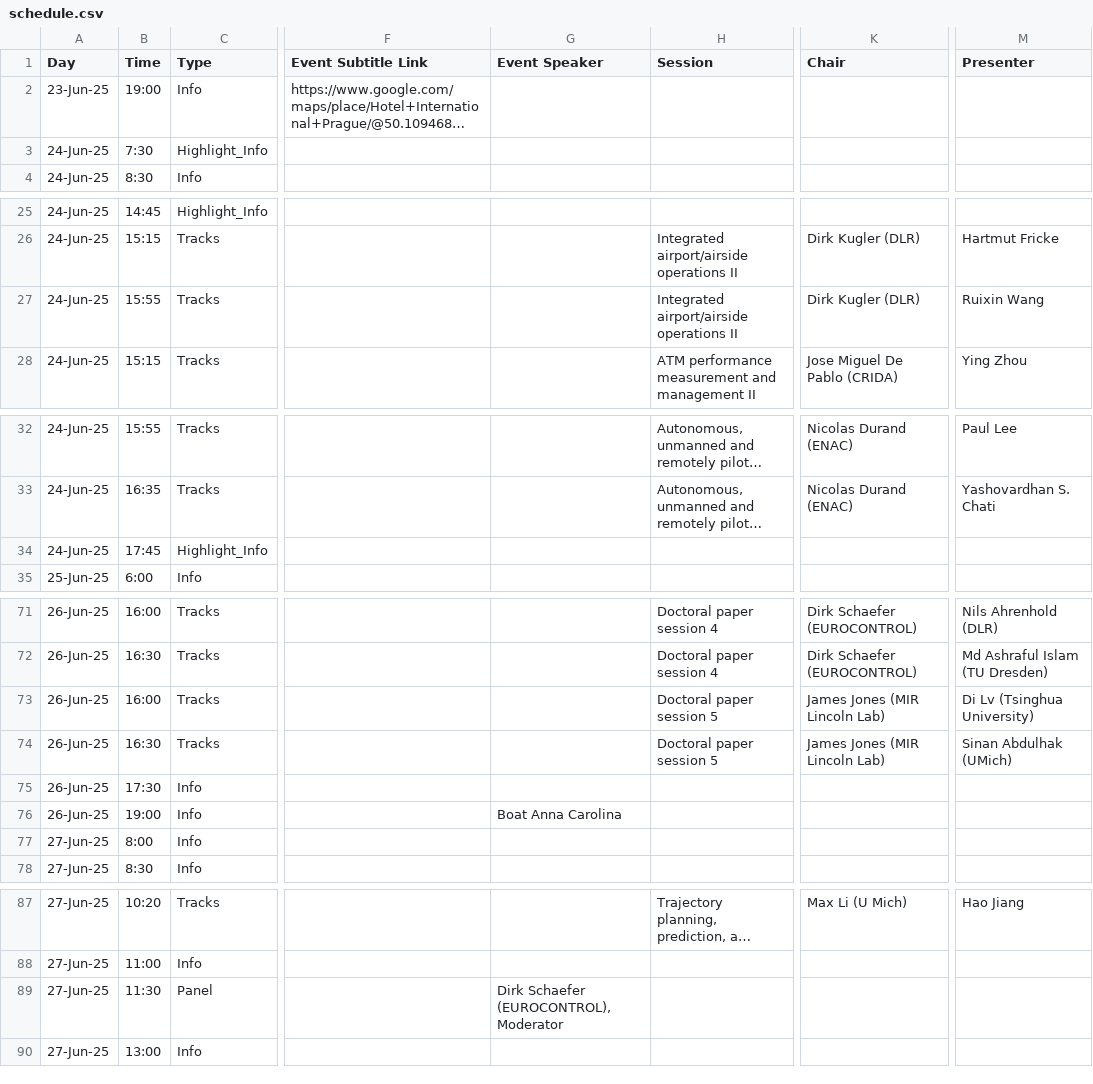
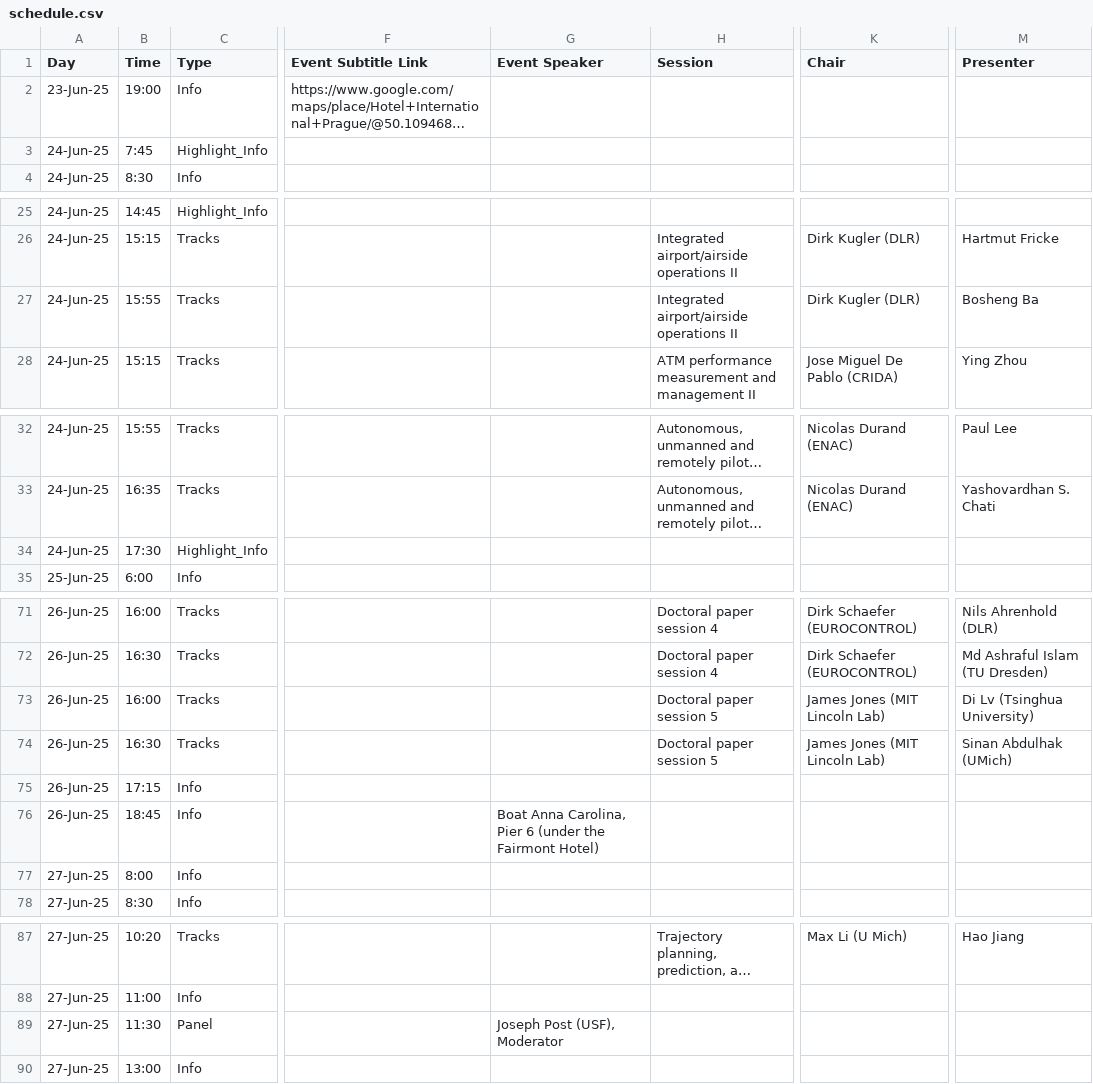
Before and after one commit to atmseminar-org/lektor-atmseminar-org, a CSV file: content/upcoming-symposium/schedule/schedule.csv, drawn as a sheet; only a part is shown, gaps mark what is left out; long unchanged cells end in …; the diff names each change by its address in the sheet, - before the commit and + after, or states it on an @@ line.

Commit message:
Updated schedule

```diff
--- a/content/upcoming-symposium/schedule/schedule.csv
+++ b/content/upcoming-symposium/schedule/schedule.csv
-B3 (Time): 7:30
+B3 (Time): 7:45
-M27 (Presenter): Ruixin Wang
+M27 (Presenter): Bosheng Ba
-B34 (Time): 17:45
+B34 (Time): 17:30
-K73:K74 (Chair): James Jones (MIR Lincoln Lab)
+K73:K74 (Chair): James Jones (MIT Lincoln Lab)
-B75 (Time): 17:30
+B75 (Time): 17:15
-B76 (Time): 19:00
+B76 (Time): 18:45
-G76 (Event Speaker): Boat Anna Carolina
+G76 (Event Speaker): Boat Anna Carolina, Pier 6 (under the Fairmont Hotel)
-G89 (Event Speaker): Dirk Schaefer (EUROCONTROL), Moderator
+G89 (Event Speaker): Joseph Post (USF), Moderator
```
